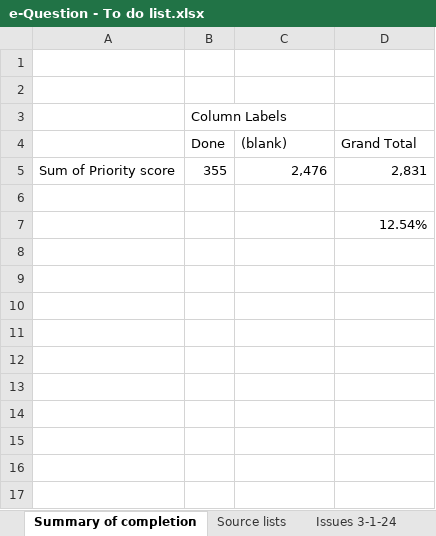
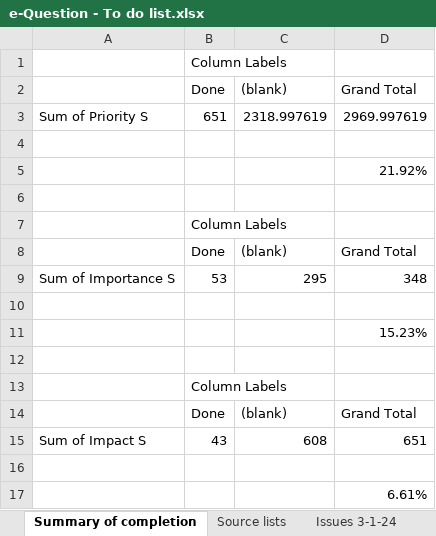
Before and after one commit to SigmaFireFox/SigmaFox, an Excel workbook: e-Question - To do list.xlsx, sheet Summary of completion, drawn as a sheet; values as stored, in another font and other column widths than the file's, no borders; removed rows and columns are numbered as before the commit, all else as after; the diff names each change by its address in the sheet, - before the commit and + after, or states it on an @@ line.

```diff
--- a/e-Question - To do list.xlsx (sheet Summary of completion)
+++ b/e-Question - To do list.xlsx (sheet Summary of completion)
+row 1:  | Column Labels
+row 2:  | Done | (blank) | Grand Total
+row 3: Sum of Priority S | 651 | 2318.997619 | 2969.997619
+row 5:  |  |  | 21.92%
-row 5: Sum of Priority score | 355 | 2,476 | 2,831
+row 9: Sum of Importance S | 53 | 295 | 348
-D11: 12.54%
+D11: 15.23%
+row 12: (empty)
+row 13:  | Column Labels
+row 14:  | Done | (blank) | Grand Total
+row 15: Sum of Impact S | 43 | 608 | 651
+row 16: (empty)
+row 17:  |  |  | 6.61%
```
Also changed, not shown: sheet Issues 3-1-24, formulas that keep their value, 5 other files.
